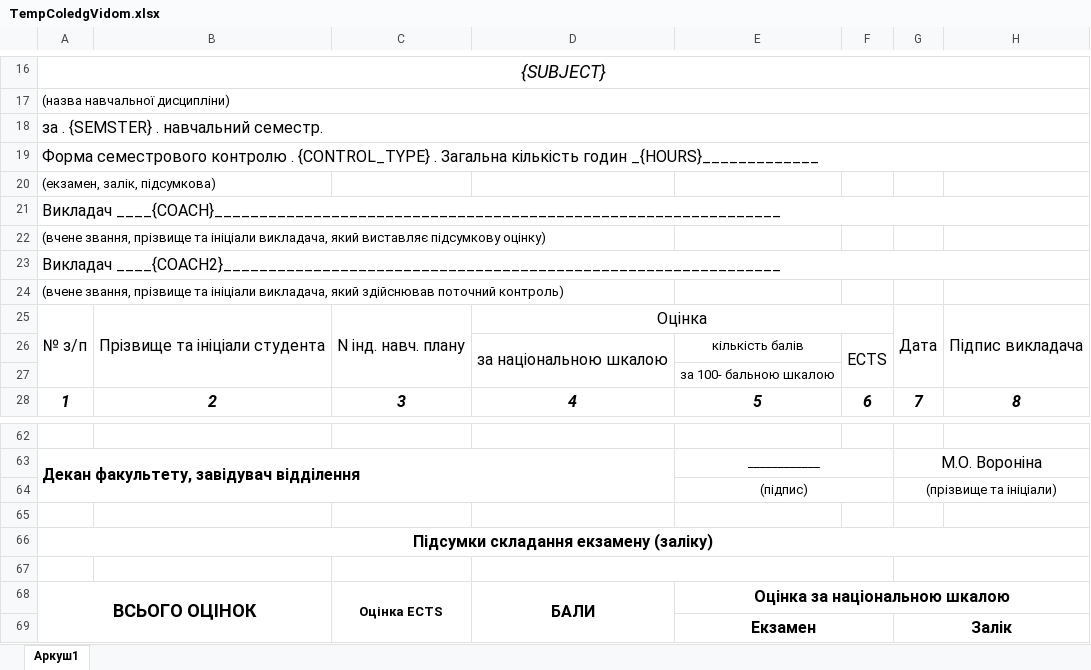
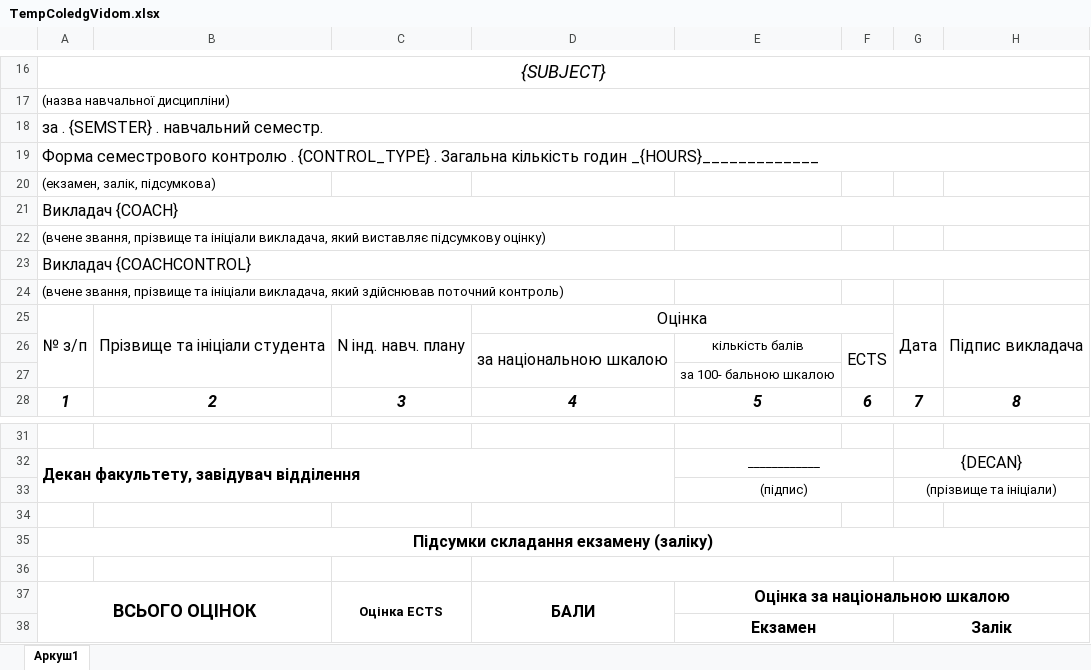
Before and after one commit to GalaidaMaxim/dekanat, an Excel workbook: electron/exelTables/templates/TempColedgVidom.xlsx, sheet Аркуш1, drawn as a sheet; only a part is shown, gaps mark what is left out; values as stored, in another font and other column widths than the file's, no borders; addresses are those after the commit; the diff covers the shown part only; the diff names each change by its address in the sheet, - before the commit and + after, or states it on an @@ line.

```diff
--- a/electron/exelTables/templates/TempColedgVidom.xlsx (sheet Аркуш1)
+++ b/electron/exelTables/templates/TempColedgVidom.xlsx (sheet Аркуш1)
-A21: Викладач ____{COACH}_______________________________________________________________
+A21: Викладач {COACH}
-A23: Викладач ____{COACH2}______________________________________________________________
+A23: Викладач {COACHCONTROL}
-G32: М.О. Вороніна
+G32: {DECAN}
```
Also changed, not shown: 31 removed rows and 2 edited cells elsewhere in this sheet, 6 other files.
